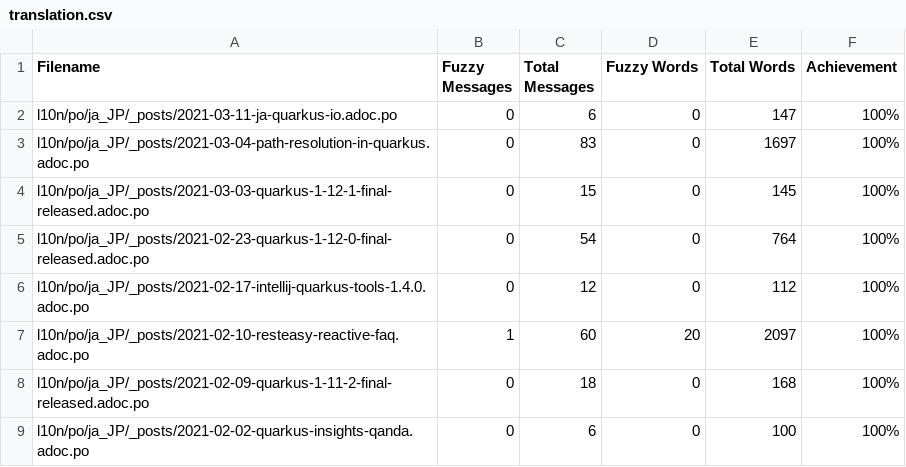
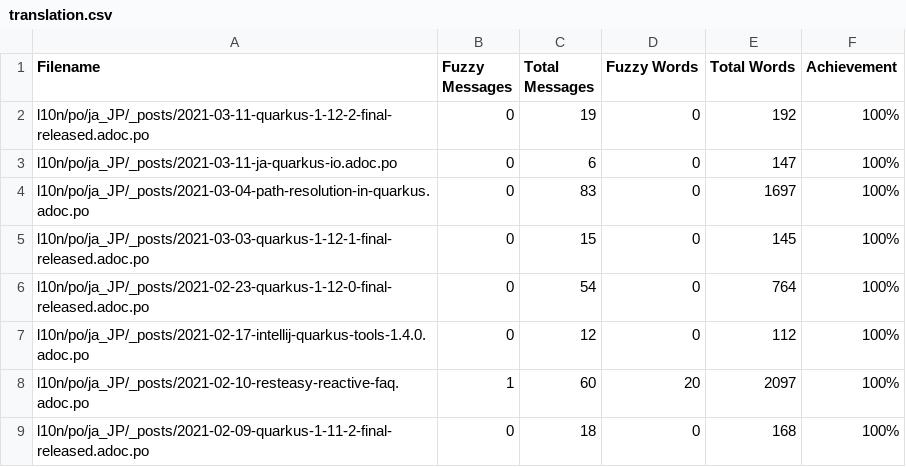
Before and after one commit to quarkusio/ja.quarkus.io, a CSV file: l10n/stats/translation.csv, drawn as a sheet; only a part is shown; the shorter side is filled out with more unchanged rows; the diff names each change by its address in the sheet, - before the commit and + after, or states it on an @@ line.

Commit message:
Update translation stats

```diff
--- a/l10n/stats/translation.csv
+++ b/l10n/stats/translation.csv
+row 2: l10n/po/ja_JP/_posts/2021-03-11-quarkus-1-12-2-final-released.adoc.po | 0 | 19 | 0 | 192 | 100%
```
